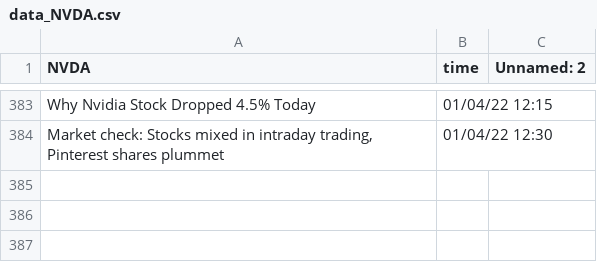
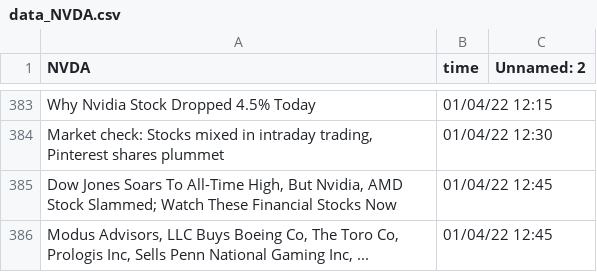
Before and after one commit to SophieLiuYQ/HeterogeneousComputing, a CSV file: data_NVDA.csv, drawn as a sheet; only a part is shown, gaps mark what is left out; the diff names each change by its address in the sheet, - before the commit and + after, or states it on an @@ line.

```diff
--- a/data_NVDA.csv
+++ b/data_NVDA.csv
+row 385: Dow Jones Soars To All-Time High, But Nvidia, AMD Stock Slammed; Watch These Financial Stocks Now | 01/04/22 12:45
+row 386: Modus Advisors, LLC Buys Boeing Co, The Toro Co, Prologis Inc, Sells Penn National Gaming Inc, ... | 01/04/22 12:45
```
Also changed, not shown: data_AMD.csv, price_AAPL.csv, 7 other files.
